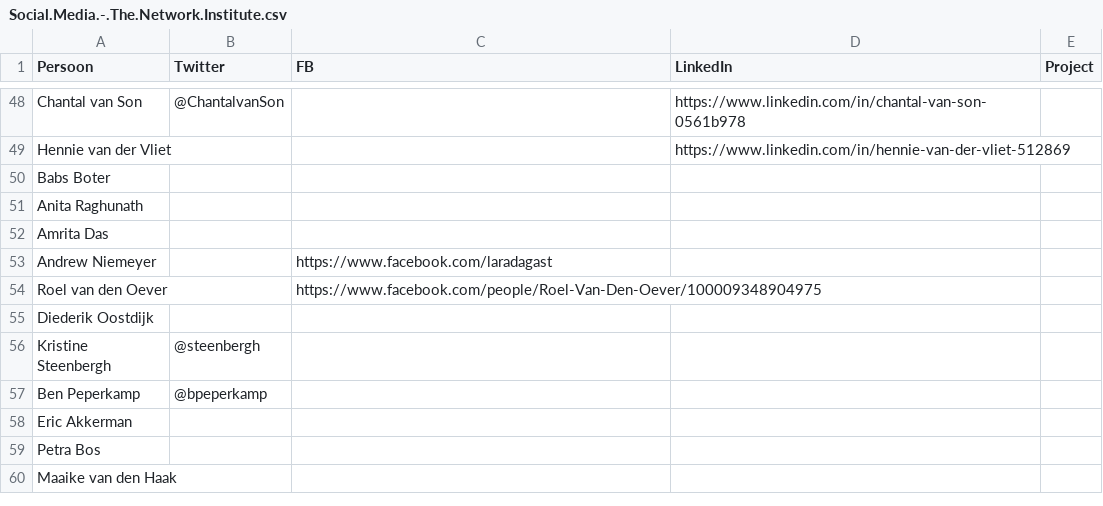
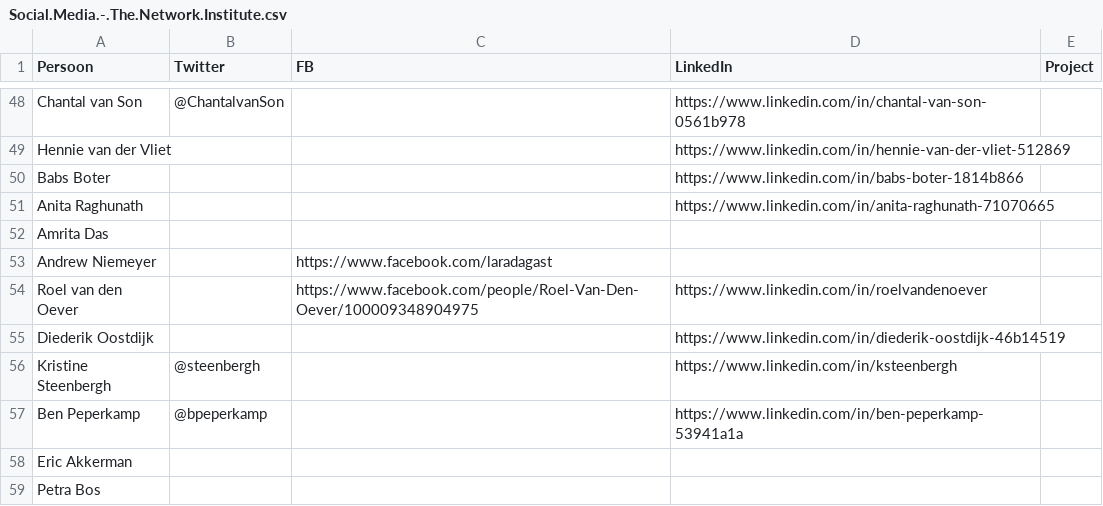
Before and after one commit to fmvb/social-web, a CSV file: social-app/Social.Media.-.The.Network.Institute.csv, drawn as a sheet; only a part is shown, gaps mark what is left out; the shorter side is filled out with more unchanged rows; the diff names each change by its address in the sheet, - before the commit and + after, or states it on an @@ line.

Commit message:
L&S LinkedIn accounts

```diff
--- a/social-app/Social.Media.-.The.Network.Institute.csv
+++ b/social-app/Social.Media.-.The.Network.Institute.csv
-D50 (LinkedIn): (empty)
+D50 (LinkedIn): https://www.linkedin.com/in/babs-boter-1814b866
-D51 (LinkedIn): (empty)
+D51 (LinkedIn): https://www.linkedin.com/in/anita-raghunath-71070665
-D54 (LinkedIn): (empty)
+D54 (LinkedIn): https://www.linkedin.com/in/roelvandenoever
-D55 (LinkedIn): (empty)
+D55 (LinkedIn): https://www.linkedin.com/in/diederik-oostdijk-46b14519
-D56 (LinkedIn): (empty)
+D56 (LinkedIn): https://www.linkedin.com/in/ksteenbergh
-D57 (LinkedIn): (empty)
+D57 (LinkedIn): https://www.linkedin.com/in/ben-peperkamp-53941a1a
```
